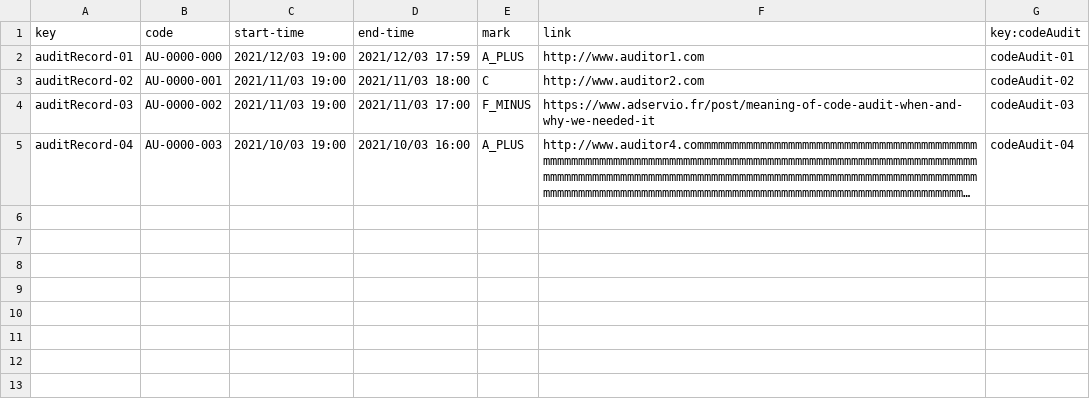
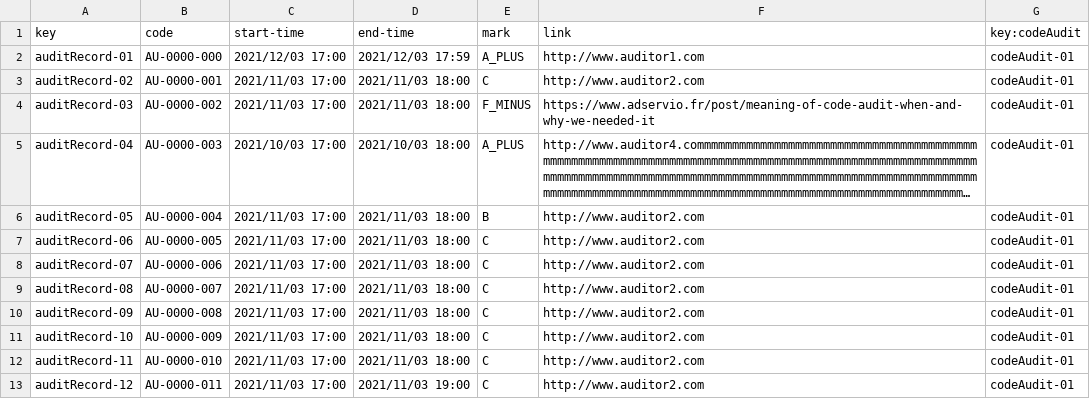
Before and after one commit to juanlo017/c1.034, a CSV file: src/main/webapp/WEB-INF/resources/sample-data/auditRecord.csv, drawn as a sheet; long unchanged cells end in …; the diff names each change by its address in the sheet, - before the commit and + after, or states it on an @@ line.

```diff
--- a/src/main/webapp/WEB-INF/resources/sample-data/auditRecord.csv
+++ b/src/main/webapp/WEB-INF/resources/sample-data/auditRecord.csv
-C2 (start-time): 2021/12/03 19:00
+C2 (start-time): 2021/12/03 17:00
-C3:C4 (start-time): 2021/11/03 19:00
+C3:C4 (start-time): 2021/11/03 17:00
-G3 (key:codeAudit): codeAudit-02
+G3 (key:codeAudit): codeAudit-01
-D4 (end-time): 2021/11/03 17:00
+D4 (end-time): 2021/11/03 18:00
-G4 (key:codeAudit): codeAudit-03
+G4 (key:codeAudit): codeAudit-01
-C5 (start-time): 2021/10/03 19:00
+C5 (start-time): 2021/10/03 17:00
-D5 (end-time): 2021/10/03 16:00
+D5 (end-time): 2021/10/03 18:00
-G5 (key:codeAudit): codeAudit-04
+G5 (key:codeAudit): codeAudit-01
+row 6: auditRecord-05 | AU-0000-004 | 2021/11/03 17:00 | 2021/11/03 18:00 | B | http://www.auditor2.com | codeAudit-01
+row 7: auditRecord-06 | AU-0000-005 | 2021/11/03 17:00 | 2021/11/03 18:00 | C | http://www.auditor2.com | codeAudit-01
+row 8: auditRecord-07 | AU-0000-006 | 2021/11/03 17:00 | 2021/11/03 18:00 | C | http://www.auditor2.com | codeAudit-01
+row 9: auditRecord-08 | AU-0000-007 | 2021/11/03 17:00 | 2021/11/03 18:00 | C | http://www.auditor2.com | codeAudit-01
+row 10: auditRecord-09 | AU-0000-008 | 2021/11/03 17:00 | 2021/11/03 18:00 | C | http://www.auditor2.com | codeAudit-01
+row 11: auditRecord-10 | AU-0000-009 | 2021/11/03 17:00 | 2021/11/03 18:00 | C | http://www.auditor2.com | codeAudit-01
+row 12: auditRecord-11 | AU-0000-010 | 2021/11/03 17:00 | 2021/11/03 18:00 | C | http://www.auditor2.com | codeAudit-01
+row 13: auditRecord-12 | AU-0000-011 | 2021/11/03 17:00 | 2021/11/03 19:00 | C | http://www.auditor2.com | codeAudit-01
```
Also changed, not shown: src/main/webapp/WEB-INF/resources/sample-data/codeAudit.csv, 43 other files.
